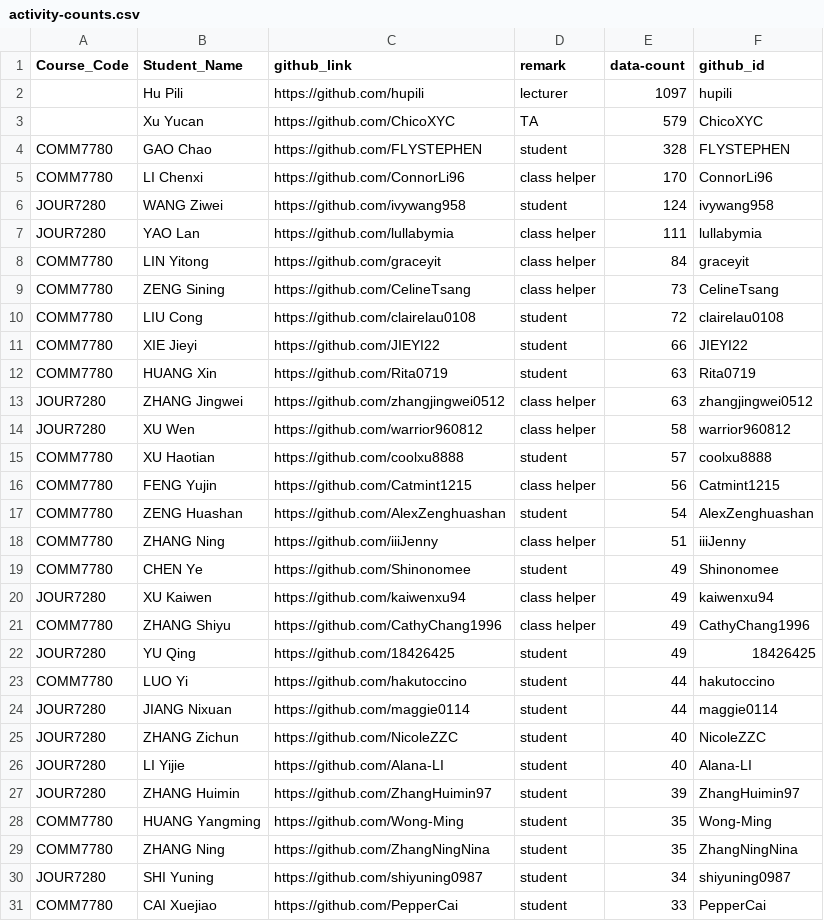
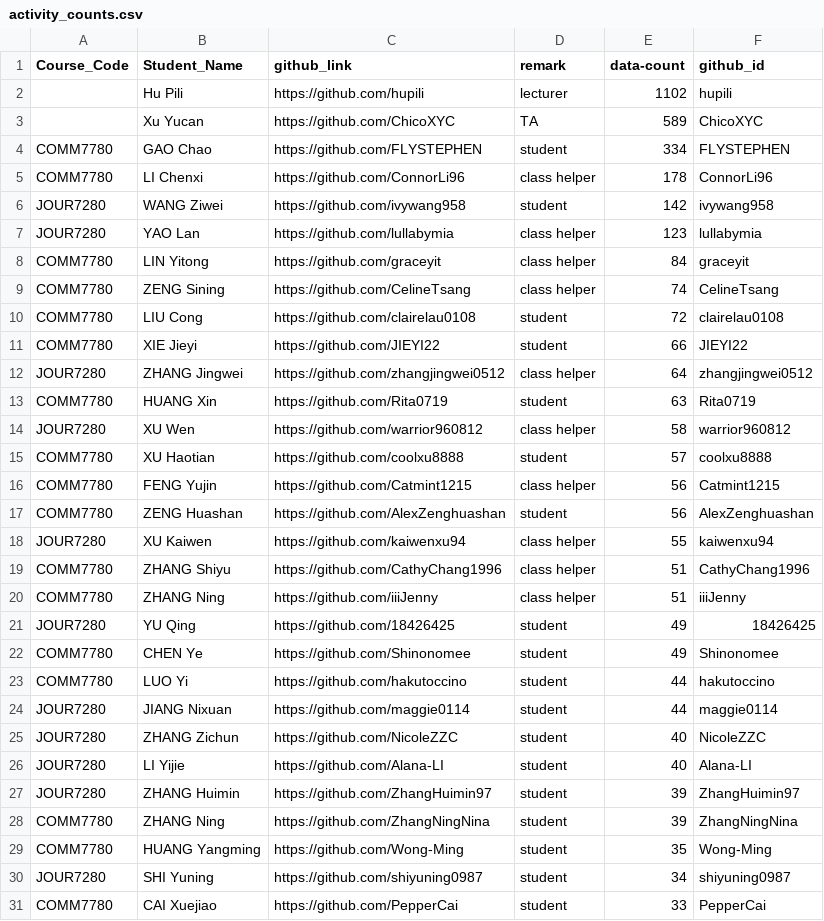
Before and after one commit to hupili/github-activies, a CSV file: data/activity_counts.csv (was data/activity-counts.csv), drawn as a sheet; only a part is shown; the diff covers the shown part only.

Commit message:
tidy up; fix file names in notebooks; re-execution

```diff
--- a/data/activity-counts.csv
+++ b/data/activity_counts.csv
@@ -1,14 +1,14 @@
 Course_Code,Student_Name,github_link,remark,data-count,github_id
-,Hu Pili,https://github.com/hupili,lecturer,1097,hupili
-,Xu Yucan,https://github.com/ChicoXYC,TA,579,ChicoXYC
-COMM7780,GAO Chao,https://github.com/FLYSTEPHEN,student,328,FLYSTEPHEN
-COMM7780,LI Chenxi,https://github.com/ConnorLi96,class helper,170,ConnorLi96
-JOUR7280,WANG Ziwei,https://github.com/ivywang958,student,124,ivywang958
-JOUR7280,YAO Lan,https://github.com/lullabymia,class helper,111,lullabymia
+,Hu Pili,https://github.com/hupili,lecturer,1102,hupili
+,Xu Yucan,https://github.com/ChicoXYC,TA,589,ChicoXYC
+COMM7780,GAO Chao,https://github.com/FLYSTEPHEN,student,334,FLYSTEPHEN
+COMM7780,LI Chenxi,https://github.com/ConnorLi96,class helper,178,ConnorLi96
+JOUR7280,WANG Ziwei,https://github.com/ivywang958,student,142,ivywang958
+JOUR7280,YAO Lan,https://github.com/lullabymia,class helper,123,lullabymia
 COMM7780,LIN Yitong,https://github.com/graceyit,class helper,84,graceyit
-COMM7780,ZENG Sining,https://github.com/CelineTsang,class helper,73,CelineTsang
+COMM7780,ZENG Sining,https://github.com/CelineTsang,class helper,74,CelineTsang
 COMM7780,LIU Cong,https://github.com/clairelau0108,student,72,clairelau0108
 COMM7780,XIE Jieyi,https://github.com/JIEYI22,student,66,JIEYI22
+JOUR7280,ZHANG Jingwei,https://github.com/zhangjingwei0512,class helper,64,zhangjingwei0512
 COMM7780,HUANG Xin,https://github.com/Rita0719,student,63,Rita0719
-JOUR7280,ZHANG Jingwei,https://github.com/zhangjingwei0512,class helper,63,zhangjingwei0512
 JOUR7280,XU Wen,https://github.com/warrior960812,class helper,58,warrior960812
@@ -16,8 +16,8 @@ COMM7780,XU Haotian,https://github.com/coolxu8888,student,57,coolxu8888
 COMM7780,FENG Yujin,https://github.com/Catmint1215,class helper,56,Catmint1215
-COMM7780,ZENG Huashan,https://github.com/AlexZenghuashan,student,54,AlexZenghuashan
+COMM7780,ZENG Huashan,https://github.com/AlexZenghuashan,student,56,AlexZenghuashan
+JOUR7280,XU Kaiwen,https://github.com/kaiwenxu94,class helper,55,kaiwenxu94
+COMM7780,ZHANG Shiyu,https://github.com/CathyChang1996,class helper,51,CathyChang1996
 COMM7780,ZHANG Ning,https://github.com/iiiJenny,class helper,51,iiiJenny
+JOUR7280,YU Qing,https://github.com/18426425,student,49,18426425
 COMM7780,CHEN Ye,https://github.com/Shinonomee,student,49,Shinonomee
-JOUR7280,XU Kaiwen,https://github.com/kaiwenxu94,class helper,49,kaiwenxu94
-COMM7780,ZHANG Shiyu,https://github.com/CathyChang1996,class helper,49,CathyChang1996
-JOUR7280,YU Qing,https://github.com/18426425,student,49,18426425
 COMM7780,LUO Yi,https://github.com/hakutoccino,student,44,hakutoccino
@@ -27,4 +27,4 @@ JOUR7280,LI Yijie,https://github.com/Alana-LI,student,40,Alana-LI
 JOUR7280,ZHANG Huimin,https://github.com/ZhangHuimin97,student,39,ZhangHuimin97
+COMM7780,ZHANG Ning,https://github.com/ZhangNingNina,student,39,ZhangNingNina
 COMM7780,HUANG Yangming,https://github.com/Wong-Ming,student,35,Wong-Ming
-COMM7780,ZHANG Ning,https://github.com/ZhangNingNina,student,35,ZhangNingNina
 JOUR7280,SHI Yuning,https://github.com/shiyuning0987,student,34,shiyuning0987
```
Also changed, not shown: 1 edited cell elsewhere in this file, 5 other files.
